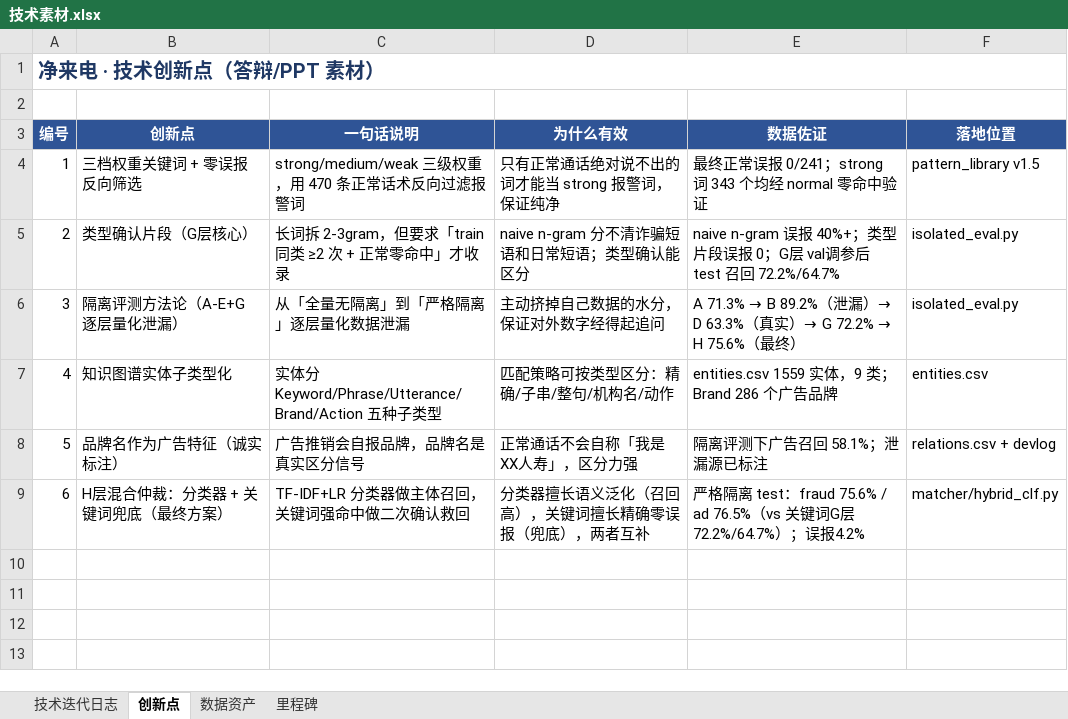
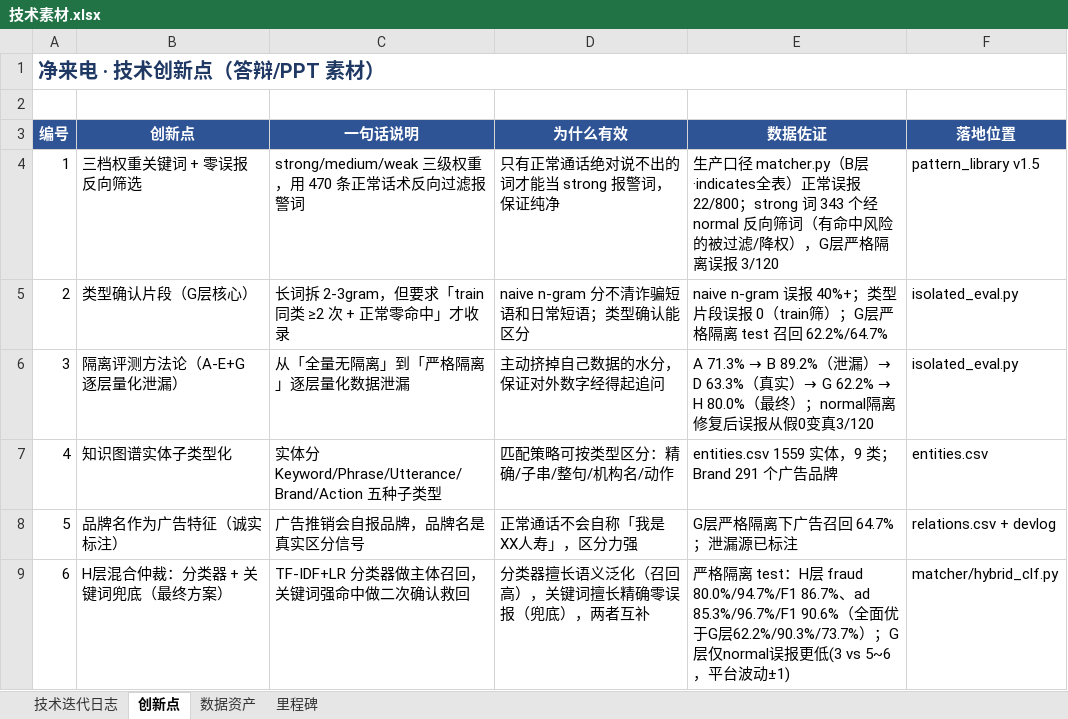
Before and after one commit to Subway645/Fraud-detection-data, an Excel workbook: docs/技术素材.xlsx, sheet 创新点, drawn as a sheet; values as stored, in another font and other column widths than the file's, no borders; the diff names each change by its address in the sheet, - before the commit and + after, or states it on an @@ line.

Commit message:
normal隔离修复 平分规则更新

```diff
--- a/docs/技术素材.xlsx (sheet 创新点)
+++ b/docs/技术素材.xlsx (sheet 创新点)
-E4 (数据佐证): 最终正常误报 0/241；strong 词 343 个均经 normal 零命中验证
+E4 (数据佐证): 生产口径 matcher.py（B层·indicates全表）正常误报 22/800；strong 词 343 个经 normal 反向筛词（有命中风险的被过滤/降权），G层严格隔离误报 3/120
-E5 (数据佐证): …误报 0；G层 val调参后 test 召回 72.2%/64.7%
+E5 (数据佐证): …误报 0（train筛）；G层严格隔离 test 召回 62.2%/64.7%
@@ E6 (数据佐证): …实）→ G 72.2% → H 75.6%（最终） → …实）→ G 62.2% → H 80.0%（最终）；normal隔离修复后误报从假0变真3/120 @@
-E7 (数据佐证): entities.csv 1559 实体，9 类；Brand 286 个广告品牌
+E7 (数据佐证): entities.csv 1559 实体，9 类；Brand 291 个广告品牌
-E8 (数据佐证): 隔离评测下广告召回 58.1%；泄漏源已标注
+E8 (数据佐证): G层严格隔离下广告召回 64.7%；泄漏源已标注
-E9 (数据佐证): …离 test：fraud 75.6% / ad 76.5%（vs 关键词G层72.2%/64.7%）；误报4.2%
+E9 (数据佐证): …离 test：H层 fraud 80.0%/94.7%/F1 86.7%、ad 85.3%/96.7%/F1 90.6%（全面优于G层62.2%/90.3%/73.7%）；G层仅normal误报更低(3 vs 5~6，平台波动±1)
```
Also changed, not shown: sheet 技术迭代日志, sheet 数据资产, 5 other files.
